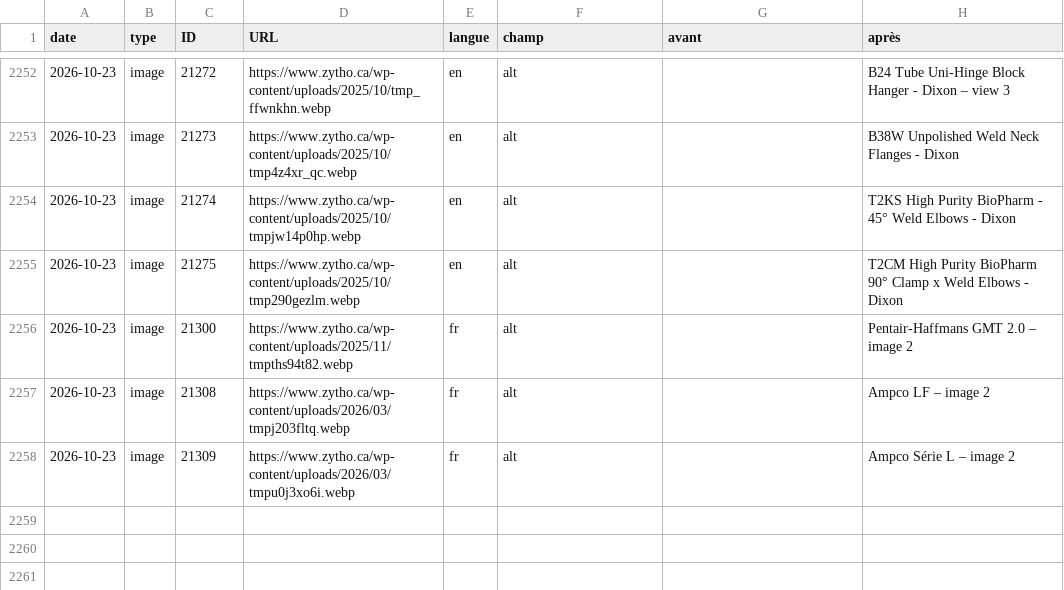
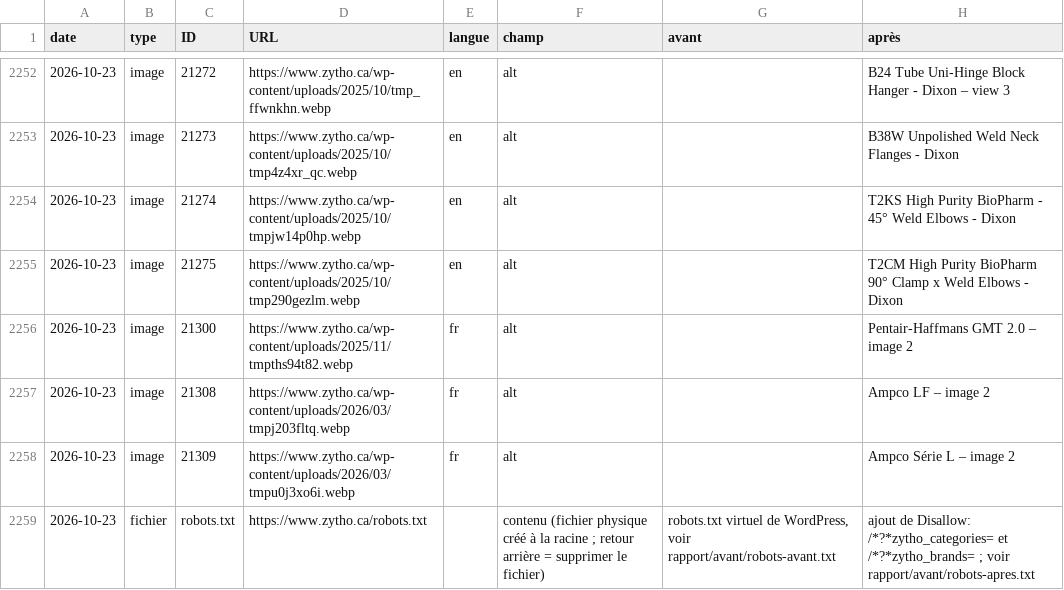
Before and after one commit to safidy-afk/zytho, a CSV file: rapport/journal-modifications.csv, drawn as a sheet; only a part is shown, gaps mark what is left out.

```diff
--- a/rapport/journal-modifications.csv
+++ b/rapport/journal-modifications.csv
@@ -2258 +2258,2 @@ date,type,ID,URL,langue,champ,avant,après
 2026-10-23,image,21309,https://www.zytho.ca/wp-content/uploads/2026/03/tmpu0j3xo6i.webp,fr,alt,,Ampco Série L – image 2
+2026-10-23,fichier,robots.txt,https://www.zytho.ca/robots.txt,,contenu (fichier physique créé à la racine ; retour arrière = supprimer le fichier),"robots.txt virtuel de WordPress, voir rapport/avant/robots-avant.txt",ajout de Disallow: /*?*zytho_categories= et /*?*zytho_brands= ; voir rapport/avant/robots-apres.txt
```
Also changed, not shown: 2 other files.
